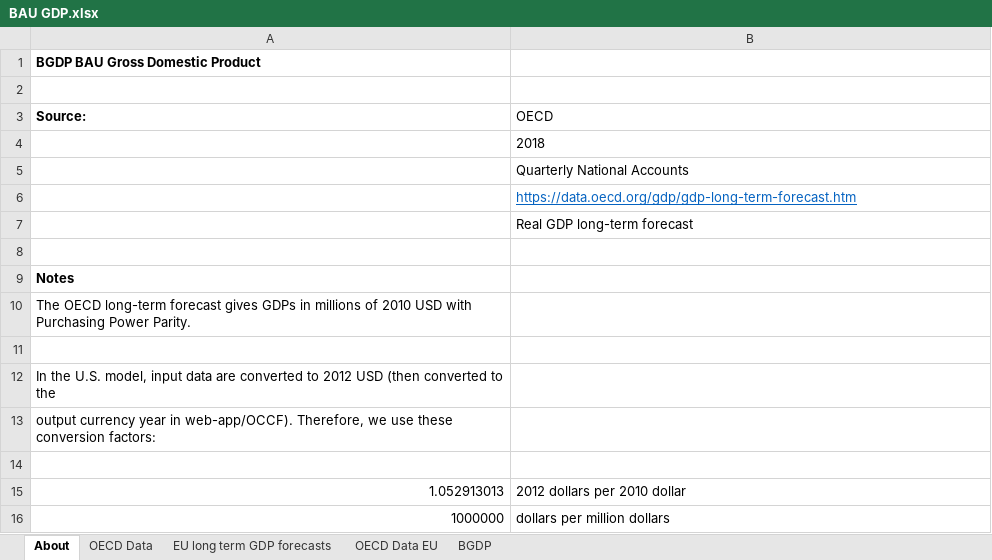
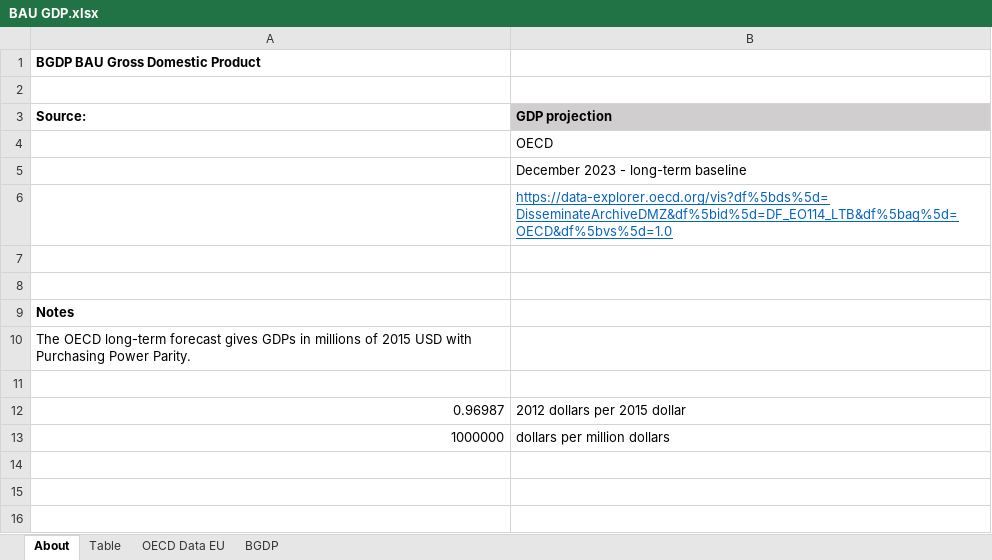
Before and after one commit to EnergyInnovation/eps-eu, an Excel workbook: InputData/io-model/BGDP/BAU GDP.xlsx, sheet About, drawn as a sheet; values as stored, in another font and other column widths than the file's, no borders; removed rows and columns are numbered as before the commit, all else as after; the diff names each change by its address in the sheet, - before the commit and + after, or states it on an @@ line.

Commit message:
Fixes value add and gdp projections

```diff
--- a/InputData/io-model/BGDP/BAU GDP.xlsx (sheet About)
+++ b/InputData/io-model/BGDP/BAU GDP.xlsx (sheet About)
-sheet tab: OECD Data
-sheet tab: EU long term GDP forecasts
+sheet tab: Table
-B3: OECD
+B3: GDP projection
@@ B3 fill: none → #D0CECE, bold: off → on @@
-B4 (GDP projection): 2018
+B4 (GDP projection): OECD
-B5 (GDP projection): Quarterly National Accounts
+B5 (GDP projection): December 2023 - long-term baseline
-B6 (GDP projection): https://data.oecd.org/gdp/gdp-long-term-forecast.htm
+B6 (GDP projection): https://data-explorer.oecd.org/vis?df%5bds%5d=DisseminateArchiveDMZ&df%5bid%5d=DF_EO114_LTB&df%5bag%5d=OECD&df%5bvs%5d=1.0
-B7 (GDP projection): Real GDP long-term forecast
+B7 (GDP projection): (empty)
-A10 (Source:): …millions of 2010 USD with…
+A10 (Source:): …millions of 2015 USD with…
-row 12: In the U.S. model, input data are converted to 2012 USD (then converted to the
-row 13: output currency year in web-app/OCCF). Therefore, we use these conversion factors:
-row 12: (empty)
+row 12: 0.96987 | 2012 dollars per 2015 dollar
-row 15: 1.052913013 | 2012 dollars per 2010 dollar
```
Also changed, not shown: sheet OECD Data EU, sheet BGDP, InputData/io-model/BPCiOaDCSbIC/BAU Perc Cng in Output and Domestic Content Share by ISIC Code.xlsx, 2 other files.
